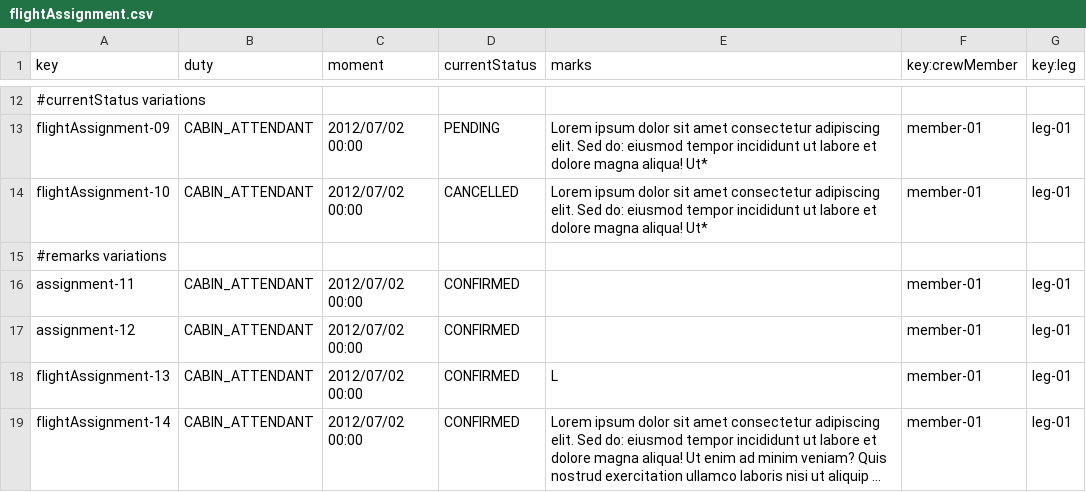
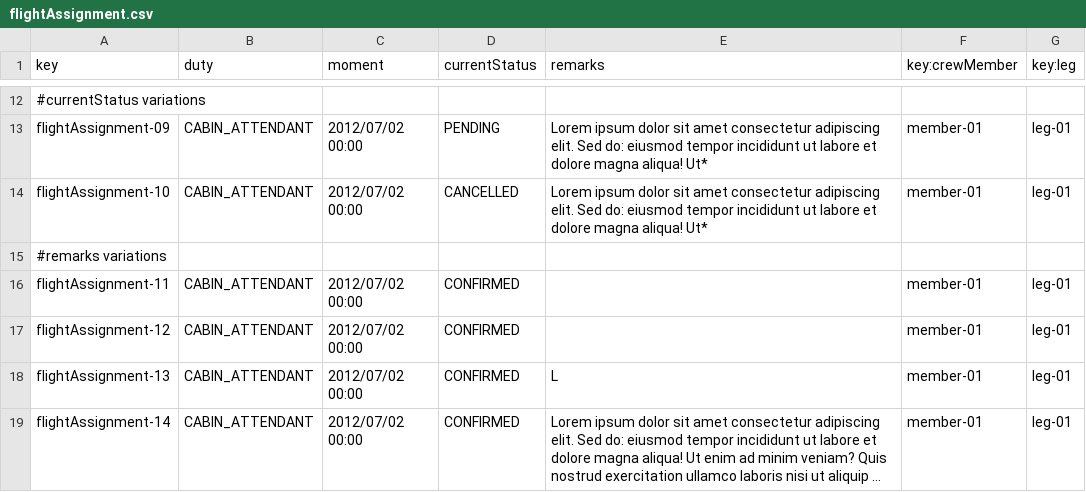
Before and after one commit to miggonort1/Acme-ANS-D03, a CSV file: src/main/resources/WEB-INF/data/sample/flightAssignment.csv, drawn as a sheet; only a part is shown, gaps mark what is left out; long unchanged cells end in …; the diff names each change by its address in the sheet, - before the commit and + after, or states it on an @@ line.

Commit message:
feat: add CrewMember dashboard

```diff
--- a/src/main/resources/WEB-INF/data/sample/flightAssignment.csv
+++ b/src/main/resources/WEB-INF/data/sample/flightAssignment.csv
-E1: marks
+E1: remarks
-A16 (key): assignment-11
+A16 (key): flightAssignment-11
-A17 (key): assignment-12
+A17 (key): flightAssignment-12
```
Also changed, not shown: 2 other files.
